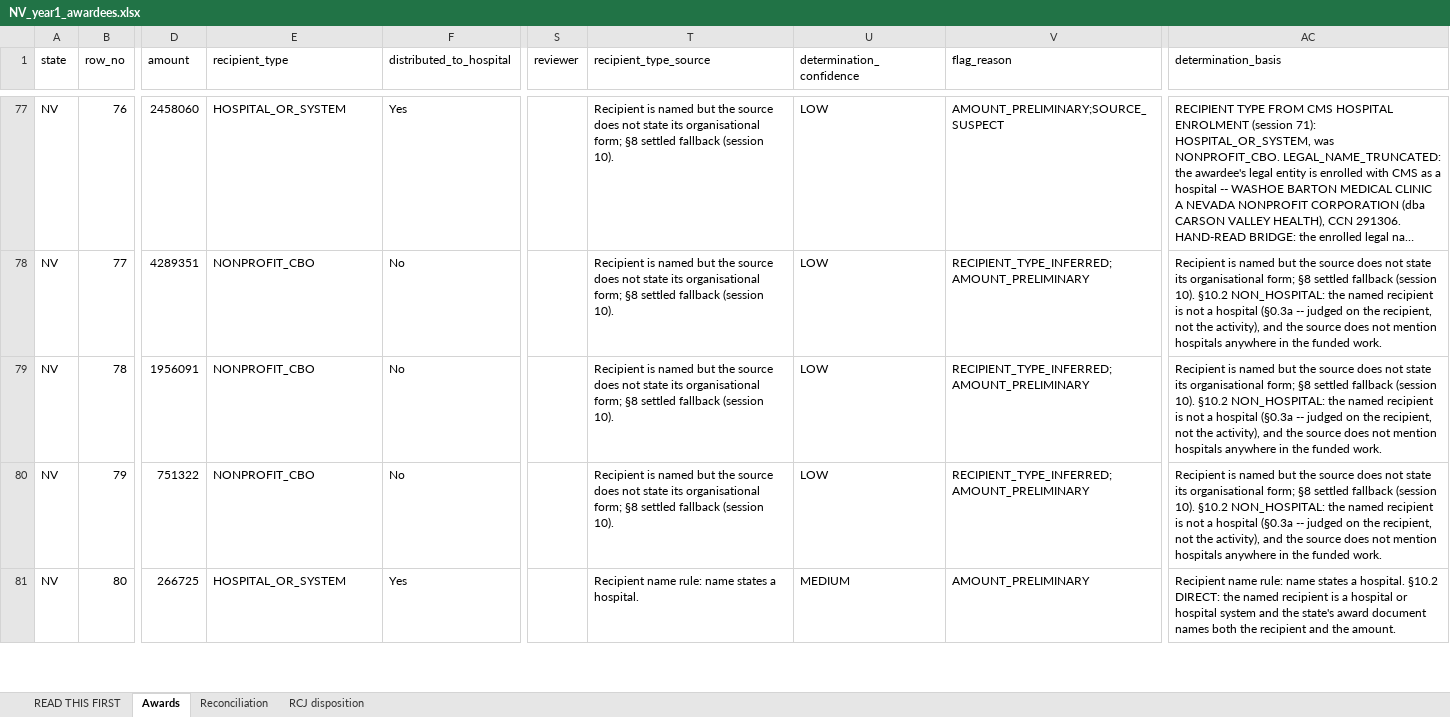
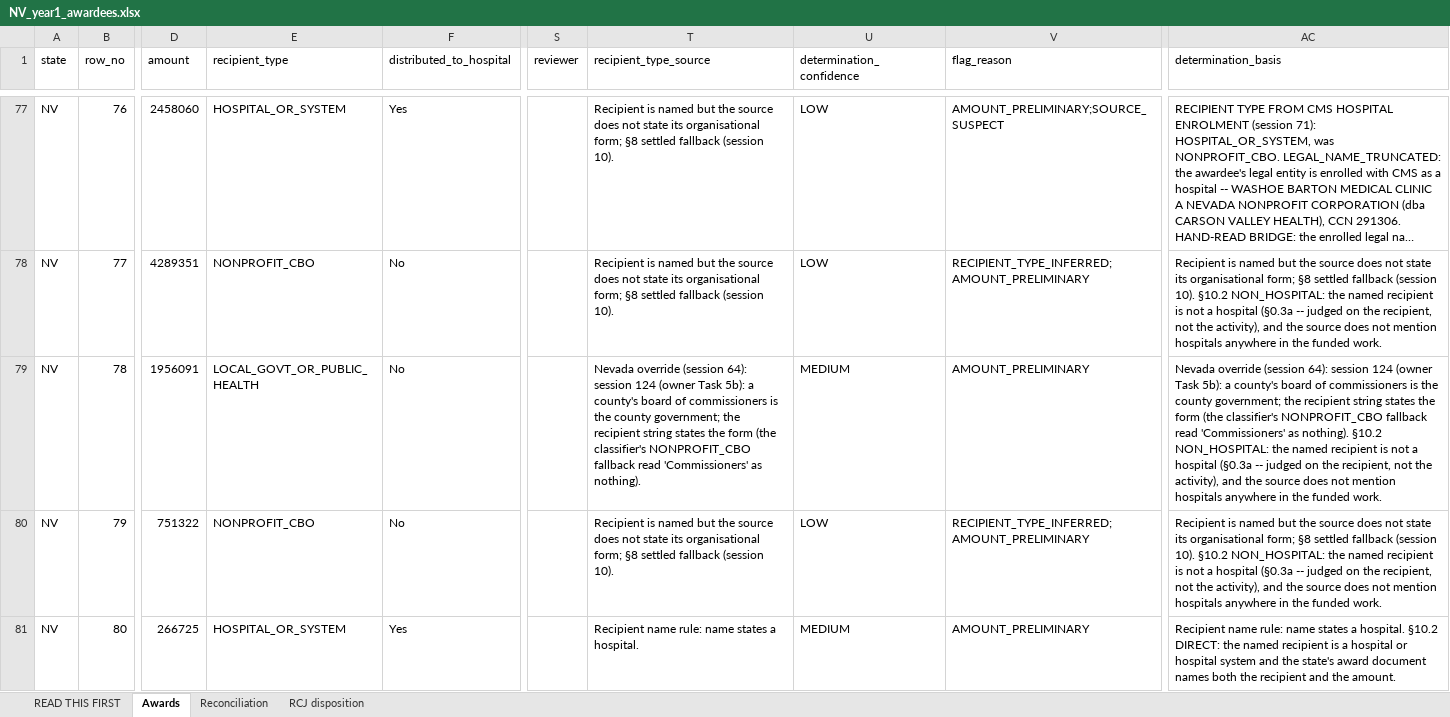
Before and after one commit to INicchitta12/RHTP_Tracker, an Excel workbook: NV_year1_awardees.xlsx, sheet Awards, drawn as a sheet; only a part is shown, gaps mark what is left out; long unchanged cells end in …; values as stored, in another font and other column widths than the file's, no borders; the diff names each change by its address in the sheet, - before the commit and + after, or states it on an @@ line.

```diff
--- a/NV_year1_awardees.xlsx (sheet Awards)
+++ b/NV_year1_awardees.xlsx (sheet Awards)
-E79 (recipient_type): NONPROFIT_CBO
+E79 (recipient_type): LOCAL_GOVT_OR_PUBLIC_HEALTH
-T79 (recipient_type_source): Recipient is named but the source does not state its organisational form; §8 settled fallback (session 10).
+T79 (recipient_type_source): Nevada override (session 64): session 124 (owner Task 5b): a county's board of commissioners is the county government; the recipient string states the form (the classifier's NONPROFIT_CBO fallback read 'Commissioners' as nothing).
-U79 (determination_confidence): LOW
+U79 (determination_confidence): MEDIUM
-V79 (flag_reason): RECIPIENT_TYPE_INFERRED;AMOUNT_PRELIMINARY
+V79 (flag_reason): AMOUNT_PRELIMINARY
-AC79 (determination_basis): Recipient is named but the source does not state its organisational form; §8 settled fallback (session 10). §10.2 NON_HOSPITAL:…
+AC79 (determination_basis): Nevada override (session 64): session 124 (owner Task 5b): a county's board of commissioners is the county government; the recipient string states the form (the classifier's NONPROFIT_CBO fallback read 'Commissioners' as nothing). §10.2 NON_HOSPITAL:…
```
Also changed, not shown: sheet READ THIS FIRST, 36 other files.
